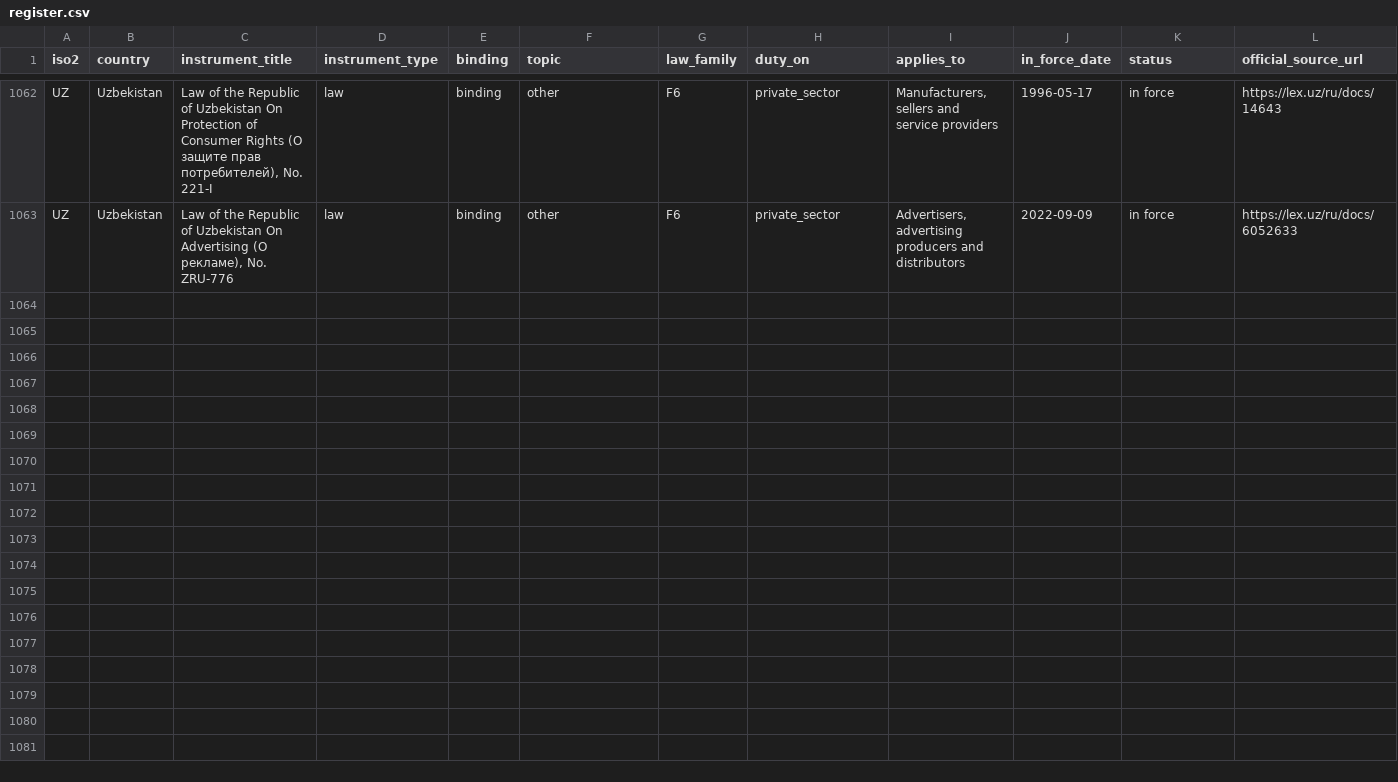
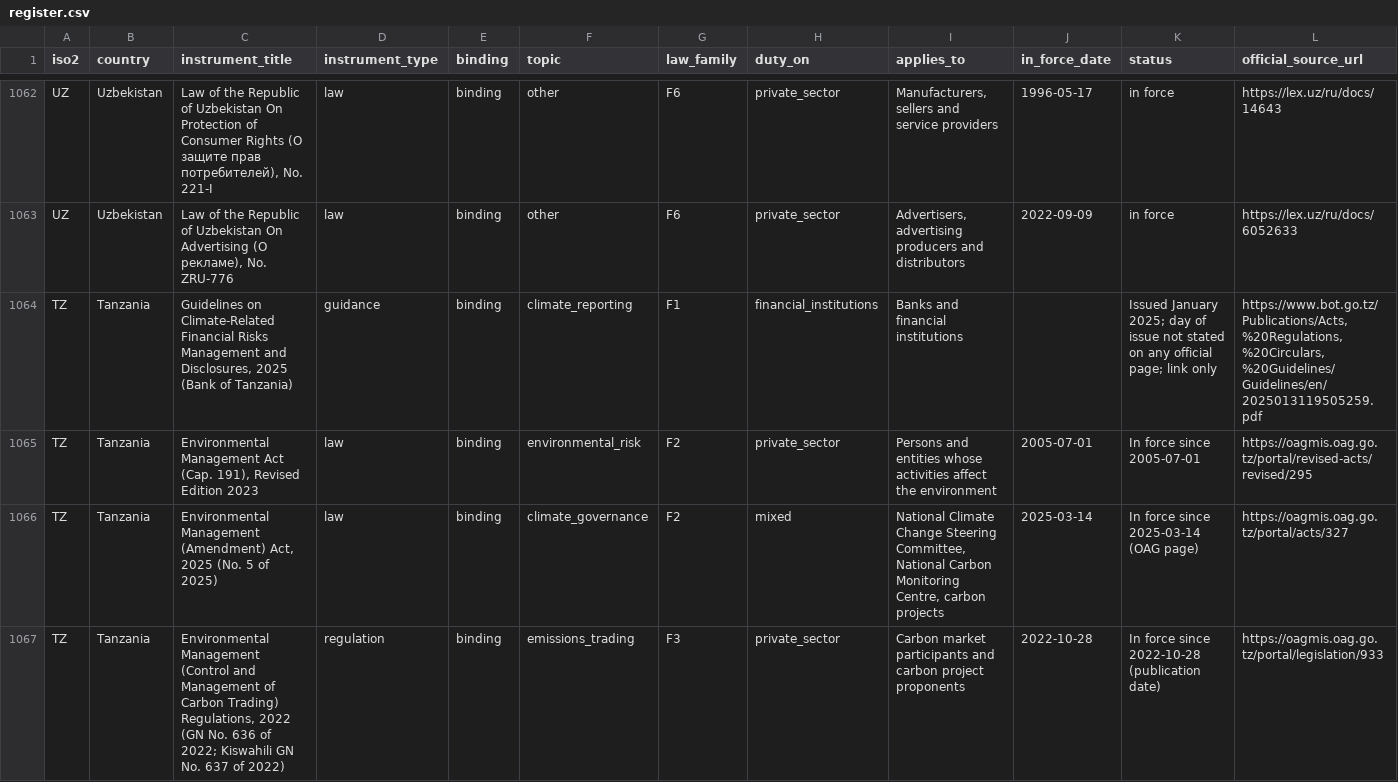
Before and after one commit to GoCarbonTracker-Hq/global-esg-law, a CSV file: register/register.csv, drawn as a sheet; only a part is shown, gaps mark what is left out; rows hold the shown columns only; the diff covers the shown part only; the diff names each change by its address in the sheet, - before the commit and + after, or states it on an @@ line.

```diff
--- a/register/register.csv
+++ b/register/register.csv
+row 1064: TZ | Tanzania | Guidelines on Climate-Related Financial Risks Management and Disclosures, 2025 (Bank of Tanzania) | guidance | binding | climate_reporting | F1 | financial_institutions | Banks and financial institutions |  | Issued January 2025; day of issue not stated on any official page; link only | https://www.bot.go.tz/Publications/Acts,%20Regulations,%20Circulars,%20Guidelines/Guidelines/en/2025013119505259.pdf
+row 1065: TZ | Tanzania | Environmental Management Act (Cap. 191), Revised Edition 2023 | law | binding | environmental_risk | F2 | private_sector | Persons and entities whose activities affect the environment | 2005-07-01 | In force since 2005-07-01 | https://oagmis.oag.go.tz/portal/revised-acts/revised/295
+row 1066: TZ | Tanzania | Environmental Management (Amendment) Act, 2025 (No. 5 of 2025) | law | binding | climate_governance | F2 | mixed | National Climate Change Steering Committee, National Carbon Monitoring Centre, carbon projects | 2025-03-14 | In force since 2025-03-14 (OAG page) | https://oagmis.oag.go.tz/portal/acts/327
+row 1067: TZ | Tanzania | Environmental Management (Control and Management of Carbon Trading) Regulations, 2022 (GN No. 636 of 2022; Kiswahili GN No. 637 of 2022) | regulation | binding | emissions_trading | F3 | private_sector | Carbon market participants and carbon project proponents | 2022-10-28 | In force since 2022-10-28 (publication date) | https://oagmis.oag.go.tz/portal/legislation/933
```
Also changed, not shown: 4 added rows and 7 edited cells elsewhere in this file, 14 other files.
